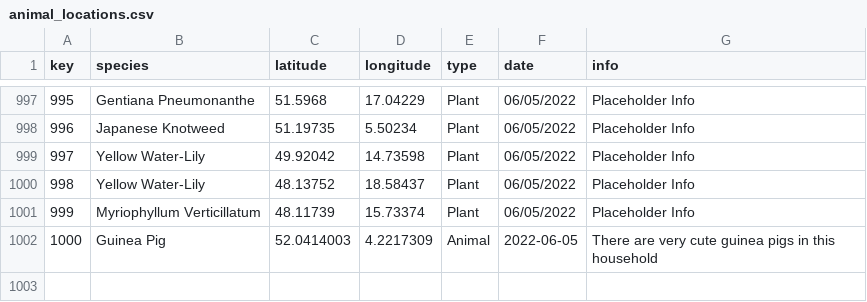
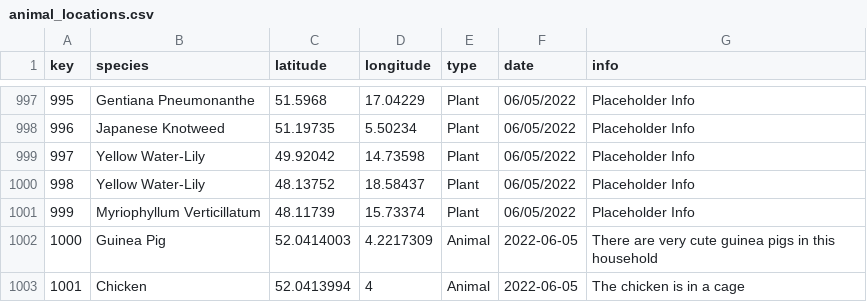
Before and after one commit to Tommytom123/Animalia-Schoolhacks-Hackathon, a CSV file: animalia/database/animal_locations.csv, drawn as a sheet; only a part is shown, gaps mark what is left out.

```diff
--- a/animalia/database/animal_locations.csv
+++ b/animalia/database/animal_locations.csv
@@ -1002 +1002,2 @@ key,species,latitude,longitude,type,date,info
 1000,Guinea Pig,52.0414003,4.2217309,Animal,2022-06-05,There are very cute guinea pigs in this household
+1001,Chicken,52.0413994,4,Animal,2022-06-05,The chicken is in a cage
```
Also changed, not shown: 1 other file.
